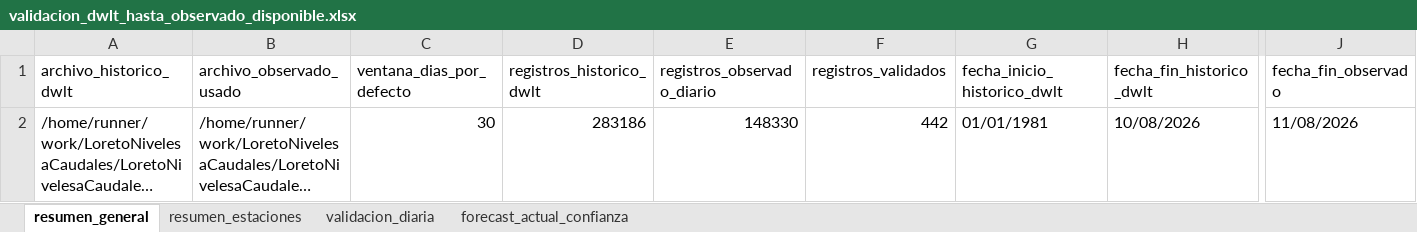
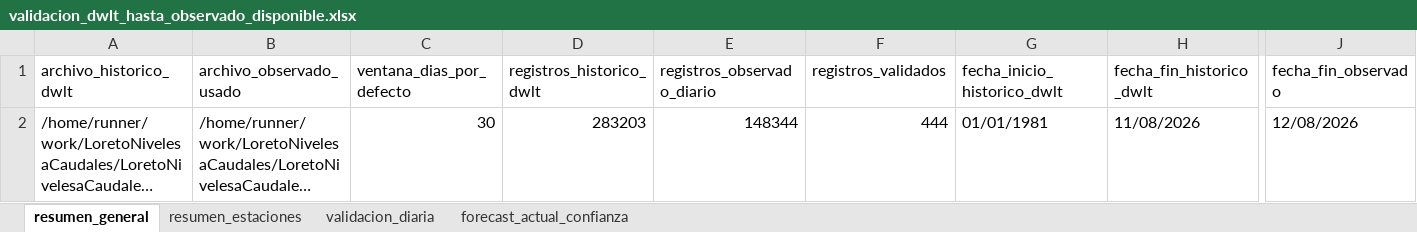
Before and after one commit to KURONO23/LoretoNivelesaCaudales, an Excel workbook: outputs/validacion_dwlt_hasta_observado_disponible.xlsx, sheet resumen_general, drawn as a sheet; only a part is shown, gaps mark what is left out; long unchanged cells end in …; values as stored, in another font and other column widths than the file's, no borders; the diff names each change by its address in the sheet, - before the commit and + after, or states it on an @@ line.

```diff
--- a/outputs/validacion_dwlt_hasta_observado_disponible.xlsx (sheet resumen_general)
+++ b/outputs/validacion_dwlt_hasta_observado_disponible.xlsx (sheet resumen_general)
-D2 (registros_historico_dwlt): 283186
+D2 (registros_historico_dwlt): 283203
-E2 (registros_observado_diario): 148330
+E2 (registros_observado_diario): 148344
-F2 (registros_validados): 442
+F2 (registros_validados): 444
-H2 (fecha_fin_historico_dwlt): 10/08/2026
+H2 (fecha_fin_historico_dwlt): 11/08/2026
-J2 (fecha_fin_observado): 11/08/2026
+J2 (fecha_fin_observado): 12/08/2026
```
Also changed, not shown: sheet validacion_diaria, sheet resumen_estaciones, sheet forecast_actual_confianza, outputs/metricas_dwlt_estaciones.xlsx, outputs/pronostico_nivel_7dias_estaciones.xlsx, 12 other files.
